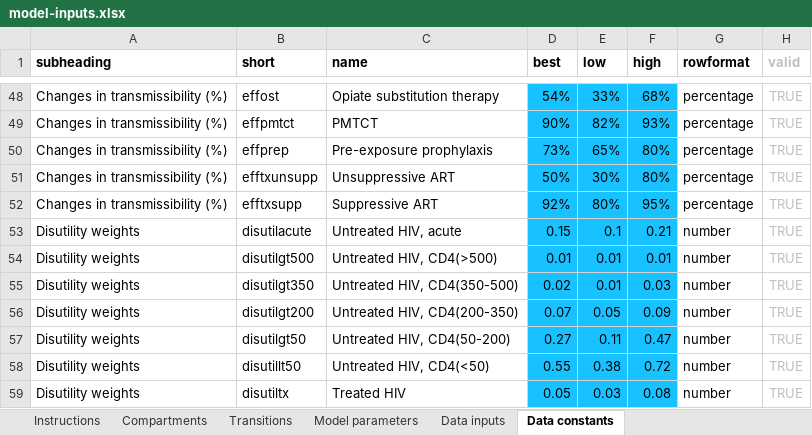
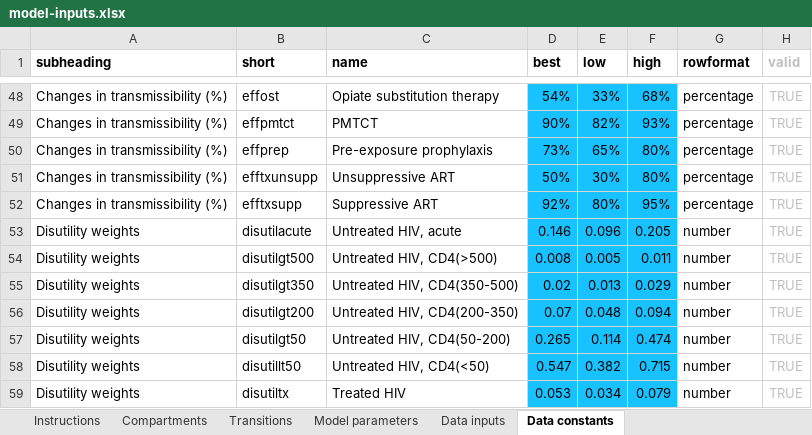
Before and after one commit to optimamodel/optima, an Excel workbook: optima/model-inputs.xlsx, sheet Data constants, drawn as a sheet; only a part is shown, gaps mark what is left out; values as stored, in another font and other column widths than the file's, no borders; the diff names each change by its address in the sheet, - before the commit and + after, or states it on an @@ line.

```diff
--- a/optima/model-inputs.xlsx (sheet Data constants)
+++ b/optima/model-inputs.xlsx (sheet Data constants)
-D53 (best): 0.15
+D53 (best): 0.146
-E53 (low): 0.1
+E53 (low): 0.096
-F53 (high): 0.21
+F53 (high): 0.205
-D54 (best): 0.01
+D54 (best): 0.008
-E54 (low): 0.01
+E54 (low): 0.005
-F54 (high): 0.01
+F54 (high): 0.011
-E55 (low): 0.01
+E55 (low): 0.013
-F55 (high): 0.03
+F55 (high): 0.029
-E56 (low): 0.05
+E56 (low): 0.048
-F56 (high): 0.09
+F56 (high): 0.094
-D57 (best): 0.27
+D57 (best): 0.265
-E57 (low): 0.11
+E57 (low): 0.114
-F57 (high): 0.47
+F57 (high): 0.474
-D58 (best): 0.55
+D58 (best): 0.547
-E58 (low): 0.38
+E58 (low): 0.382
-F58 (high): 0.72
+F58 (high): 0.715
-D59 (best): 0.05
+D59 (best): 0.053
-E59 (low): 0.03
+E59 (low): 0.034
-F59 (high): 0.08
+F59 (high): 0.079
```
Also changed, not shown: 1 other file.
